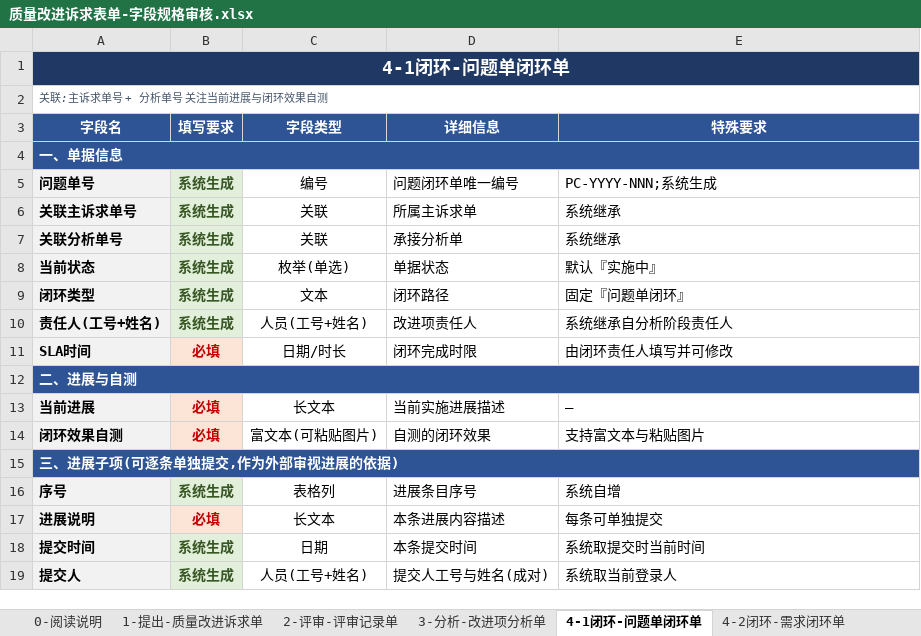
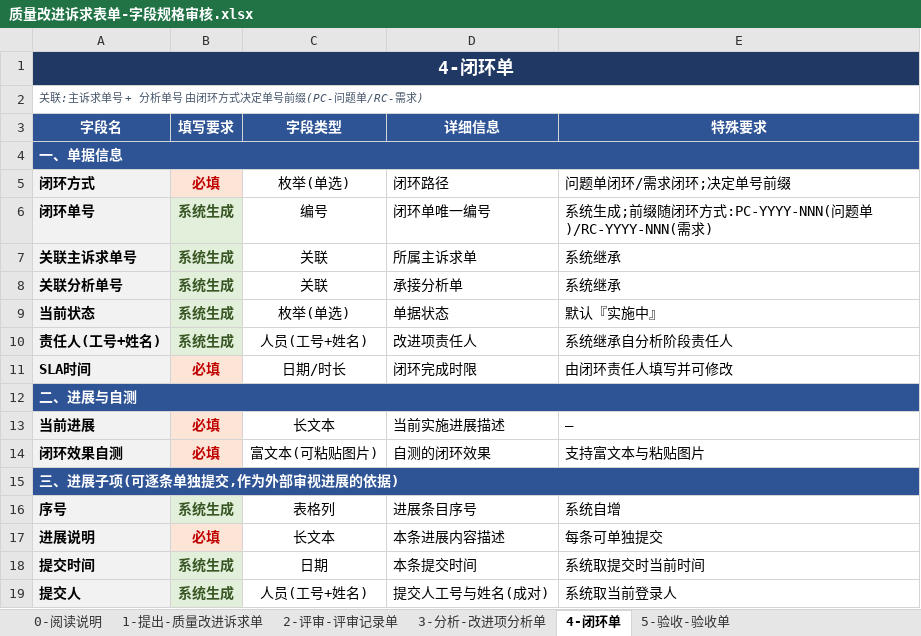
Before and after one commit to Klein4062/gaussop, an Excel workbook: 质量改进诉求表单-字段规格审核.xlsx, sheet 4-闭环单, drawn as a sheet; values as stored, in another font and other column widths than the file's, no borders; removed rows and columns are numbered as before the commit, all else as after; the diff names each change by its address in the sheet, - before the commit and + after, or states it on an @@ line.

Commit message:
refine: 合并问题单/需求闭环单为单张闭环单,闭环方式决定单号前缀
- 4-1/4-2 合并为 4-闭环单;新增固定字段 闭环方式(问题单闭环/需求闭环)
- 闭环单号系统生成,前缀随闭环方式:PC-问题单/RC-需求
- 同步审核表/正式表单/流程总览/字段说明/README

```diff
--- a/质量改进诉求表单-字段规格审核.xlsx (sheet 4-闭环单)
+++ b/质量改进诉求表单-字段规格审核.xlsx (sheet 4-闭环单)
-sheet tab: 4-1闭环-问题单闭环单
+sheet tab: 4-闭环单
-sheet tab: 4-2闭环-需求闭环单
-A1 (字段名): 4-1闭环-问题单闭环单
+A1 (字段名): 4-闭环单
-A2 (字段名): 关联:主诉求单号 + 分析单号 关注当前进展与闭环效果自测
+A2 (字段名): 关联:主诉求单号 + 分析单号 由闭环方式决定单号前缀(PC-问题单/RC-需求)
+row 5: 闭环方式 | 必填 | 枚举(单选) | 闭环路径 | 问题单闭环/需求闭环;决定单号前缀
-A6 (字段名): 问题单号
+A6 (字段名): 闭环单号
-D6 (详细信息): 问题闭环单唯一编号
+D6 (详细信息): 闭环单唯一编号
-E6 (特殊要求): PC-YYYY-NNN;系统生成
+E6 (特殊要求): 系统生成;前缀随闭环方式:PC-YYYY-NNN(问题单)/RC-YYYY-NNN(需求)
-row 9: 闭环类型 | 系统生成 | 文本 | 闭环路径 | 固定『问题单闭环』
```
Also changed, not shown: 质量改进诉求流程表单.xlsx, 3 other files.
